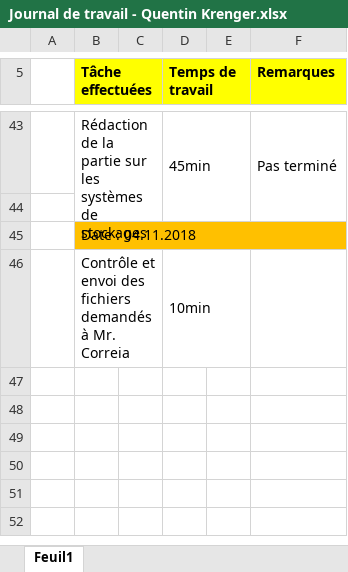
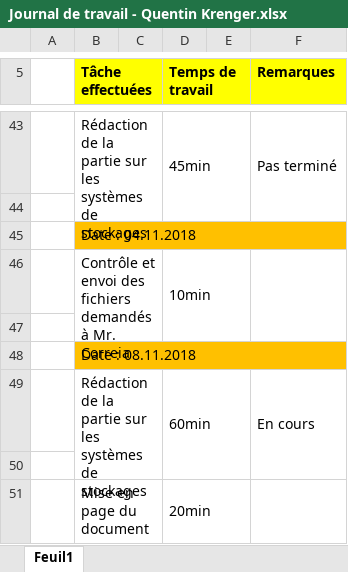
Before and after one commit to QuentinKrg/Module-143, an Excel workbook: Semaine 7/Journal de travail - Quentin Krenger.xlsx, sheet Feuil1, drawn as a sheet; only a part is shown, gaps mark what is left out; values as stored, in another font and other column widths than the file's, no borders; the diff names each change by its address in the sheet, - before the commit and + after, or states it on an @@ line.

Commit message:
support de stockage

```diff
--- a/Semaine 7/Journal de travail - Quentin Krenger.xlsx (sheet Feuil1)
+++ b/Semaine 7/Journal de travail - Quentin Krenger.xlsx (sheet Feuil1)
+F46:F47 merged
+row 47: (empty)
+row 48:  | Date : 08.11.2018
+row 49:  | Rédaction de la partie sur les systèmes de stockages |  | 60min |  | En cours
+row 50: (empty)
+row 51:  | Mise en page du document |  | 20min
```
Also changed, not shown: 1 other file.
